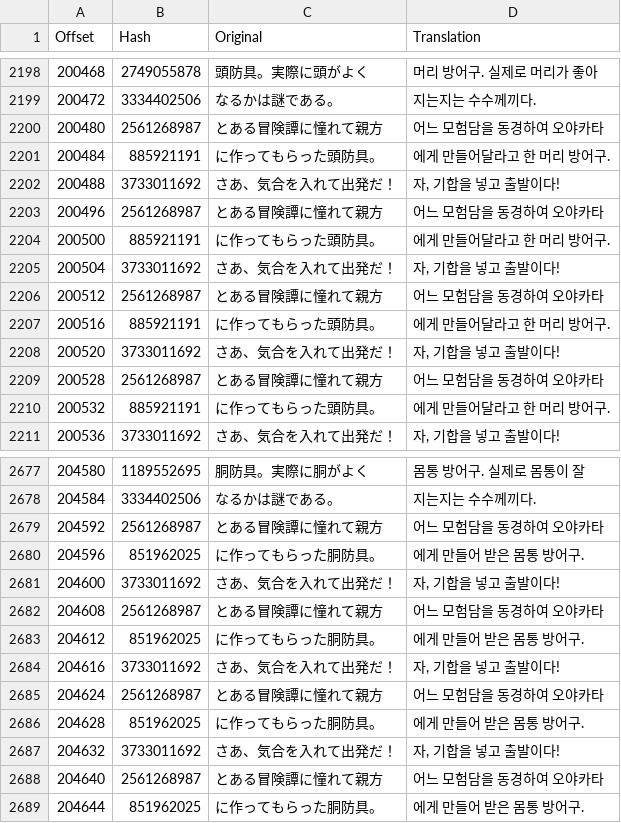
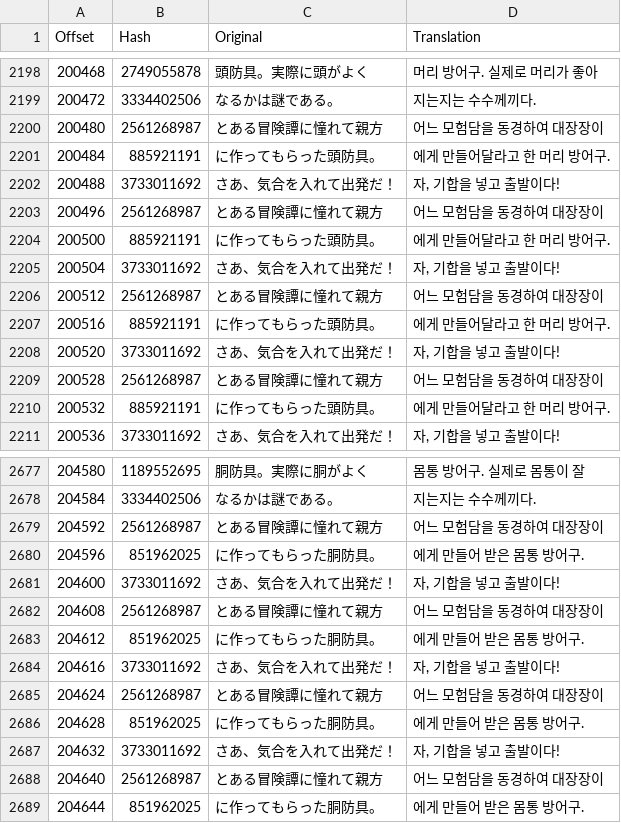
Before and after one commit to bulzipke/mhf-ko-localization, a CSV file: 번역중/mhfgao.csv, drawn as a sheet; only a part is shown, gaps mark what is left out.

```diff
--- a/번역중/mhfgao.csv
+++ b/번역중/mhfgao.csv
@@ -3415,12 +3415,12 @@
 200472,3334402506,なるかは謎である。,지는지는 수수께끼다.
-200480,2561268987,とある冒険譚に憧れて親方,어느 모험담을 동경하여 오야카타
+200480,2561268987,とある冒険譚に憧れて親方,어느 모험담을 동경하여 대장장이
 200484,885921191,に作ってもらった頭防具。,에게 만들어달라고 한 머리 방어구.
 200488,3733011692,さあ、気合を入れて出発だ！,"자, 기합을 넣고 출발이다!"
-200496,2561268987,とある冒険譚に憧れて親方,어느 모험담을 동경하여 오야카타
+200496,2561268987,とある冒険譚に憧れて親方,어느 모험담을 동경하여 대장장이
 200500,885921191,に作ってもらった頭防具。,에게 만들어달라고 한 머리 방어구.
 200504,3733011692,さあ、気合を入れて出発だ！,"자, 기합을 넣고 출발이다!"
-200512,2561268987,とある冒険譚に憧れて親方,어느 모험담을 동경하여 오야카타
+200512,2561268987,とある冒険譚に憧れて親方,어느 모험담을 동경하여 대장장이
 200516,885921191,に作ってもらった頭防具。,에게 만들어달라고 한 머리 방어구.
 200520,3733011692,さあ、気合を入れて出発だ！,"자, 기합을 넣고 출발이다!"
-200528,2561268987,とある冒険譚に憧れて親方,어느 모험담을 동경하여 오야카타
+200528,2561268987,とある冒険譚に憧れて親方,어느 모험담을 동경하여 대장장이
 200532,885921191,に作ってもらった頭防具。,에게 만들어달라고 한 머리 방어구.
@@ -3894,12 +3894,12 @@
 204584,3334402506,なるかは謎である。,지는지는 수수께끼다.
-204592,2561268987,とある冒険譚に憧れて親方,어느 모험담을 동경하여 오야카타
+204592,2561268987,とある冒険譚に憧れて親方,어느 모험담을 동경하여 대장장이
 204596,851962025,に作ってもらった胴防具。,에게 만들어 받은 몸통 방어구.
 204600,3733011692,さあ、気合を入れて出発だ！,"자, 기합을 넣고 출발이다!"
-204608,2561268987,とある冒険譚に憧れて親方,어느 모험담을 동경하여 오야카타
+204608,2561268987,とある冒険譚に憧れて親方,어느 모험담을 동경하여 대장장이
 204612,851962025,に作ってもらった胴防具。,에게 만들어 받은 몸통 방어구.
 204616,3733011692,さあ、気合を入れて出発だ！,"자, 기합을 넣고 출발이다!"
-204624,2561268987,とある冒険譚に憧れて親方,어느 모험담을 동경하여 오야카타
+204624,2561268987,とある冒険譚に憧れて親方,어느 모험담을 동경하여 대장장이
 204628,851962025,に作ってもらった胴防具。,에게 만들어 받은 몸통 방어구.
 204632,3733011692,さあ、気合を入れて出発だ！,"자, 기합을 넣고 출발이다!"
-204640,2561268987,とある冒険譚に憧れて親方,어느 모험담을 동경하여 오야카타
+204640,2561268987,とある冒険譚に憧れて親方,어느 모험담을 동경하여 대장장이
 204644,851962025,に作ってもらった胴防具。,에게 만들어 받은 몸통 방어구.
```
Also changed, not shown: 번역중/mhfrcc.csv, 번역중/mhfsqd.csv, 1 other file.
